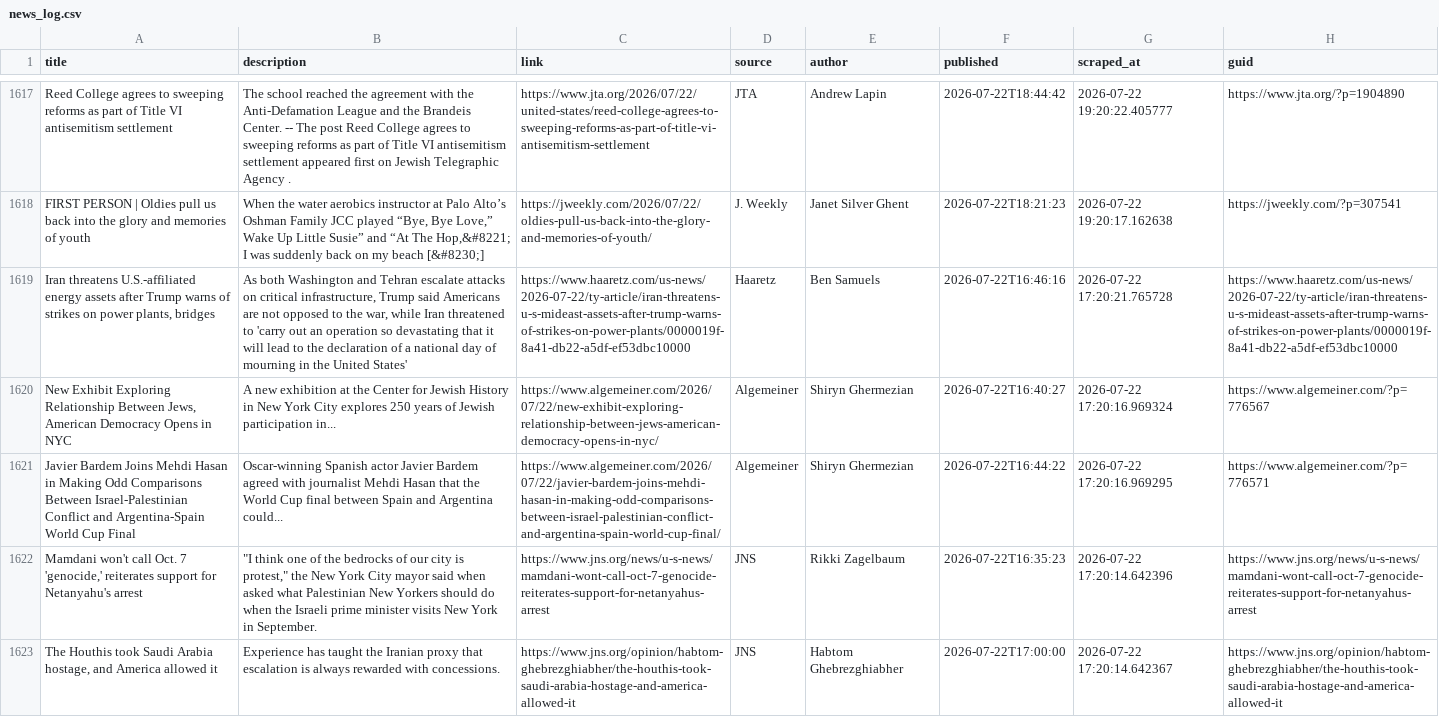
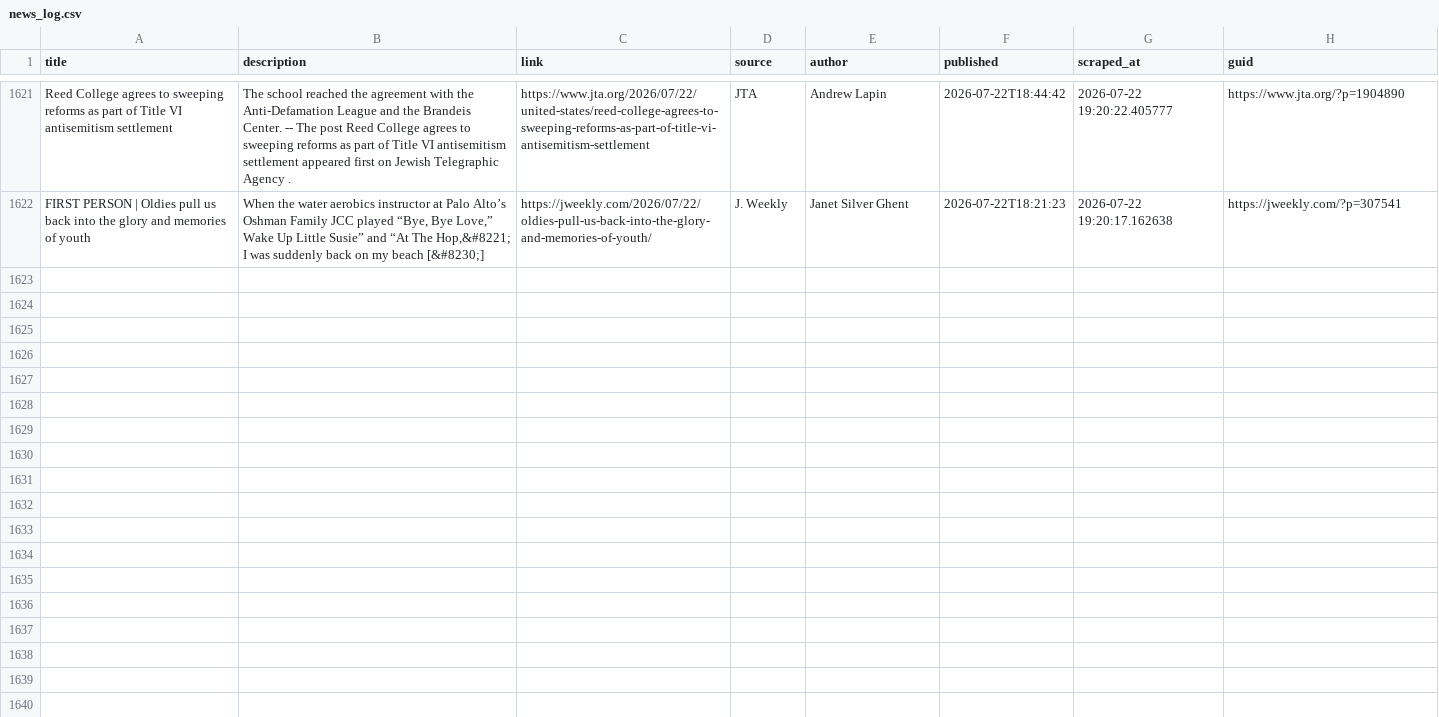
Before and after one commit to jballhalla/jewish-studies-feed, a CSV file: data/memory/news_log.csv, drawn as a sheet; only a part is shown, gaps mark what is left out; removed rows and columns are numbered as before the commit, all else as after; the diff covers the shown part only; the diff names each change by its address in the sheet, - before the commit and + after, or states it on an @@ line.

```diff
--- a/data/memory/news_log.csv
+++ b/data/memory/news_log.csv
-row 1619: Iran threatens U.S.-affiliated energy assets after Trump warns of strikes on power plants, bridges | As both Washington and Tehran escalate attacks on critical infrastructure, Trump said Americans are not opposed to the war, while Iran threatened to 'carry out an operation so devastating that it will lead to the declaration of a national day of mourning in the United States' | https://www.haaretz.com/us-news/2026-07-22/ty-article/iran-threatens-u-s-mideast-assets-after-trump-warns-of-strikes-on-power-plants/0000019f-8a41-db22-a5df-ef53dbc10000 | Haaretz | Ben Samuels | 2026-07-22T16:46:16 | 2026-07-22 17:20:21.765728 | https://www.haaretz.com/us-news/2026-07-22/ty-article/iran-threatens-u-s-mideast-assets-after-trump-warns-of-strikes-on-power-plants/0000019f-8a41-db22-a5df-ef53dbc10000
-row 1620: New Exhibit Exploring Relationship Between Jews, American Democracy Opens in NYC | A new exhibition at the Center for Jewish History in New York City explores 250 years of Jewish participation in... | https://www.algemeiner.com/2026/07/22/new-exhibit-exploring-relationship-between-jews-american-democracy-opens-in-nyc/ | Algemeiner | Shiryn Ghermezian | 2026-07-22T16:40:27 | 2026-07-22 17:20:16.969324 | https://www.algemeiner.com/?p=776567
-row 1621: Javier Bardem Joins Mehdi Hasan in Making Odd Comparisons Between Israel-Palestinian Conflict and Argentina-Spain World Cup Final | Oscar-winning Spanish actor Javier Bardem agreed with journalist Mehdi Hasan that the World Cup final between Spain and Argentina could... | https://www.algemeiner.com/2026/07/22/javier-bardem-joins-mehdi-hasan-in-making-odd-comparisons-between-israel-palestinian-conflict-and-argentina-spain-world-cup-final/ | Algemeiner | Shiryn Ghermezian | 2026-07-22T16:44:22 | 2026-07-22 17:20:16.969295 | https://www.algemeiner.com/?p=776571
-row 1622: Mamdani won't call Oct. 7 'genocide,' reiterates support for Netanyahu's arrest | "I think one of the bedrocks of our city is protest," the New York City mayor said when asked what Palestinian New Yorkers should do when the Israeli prime minister visits New York in September. | https://www.jns.org/news/u-s-news/mamdani-wont-call-oct-7-genocide-reiterates-support-for-netanyahus-arrest | JNS | Rikki Zagelbaum | 2026-07-22T16:35:23 | 2026-07-22 17:20:14.642396 | https://www.jns.org/news/u-s-news/mamdani-wont-call-oct-7-genocide-reiterates-support-for-netanyahus-arrest
-row 1623: The Houthis took Saudi Arabia hostage, and America allowed it | Experience has taught the Iranian proxy that escalation is always rewarded with concessions. | https://www.jns.org/opinion/habtom-ghebrezghiabher/the-houthis-took-saudi-arabia-hostage-and-america-allowed-it | JNS | Habtom Ghebrezghiabher | 2026-07-22T17:00:00 | 2026-07-22 17:20:14.642367 | https://www.jns.org/opinion/habtom-ghebrezghiabher/the-houthis-took-saudi-arabia-hostage-and-america-allowed-it
```
Also changed, not shown: 4 added rows and 5 removed rows elsewhere in this file.
